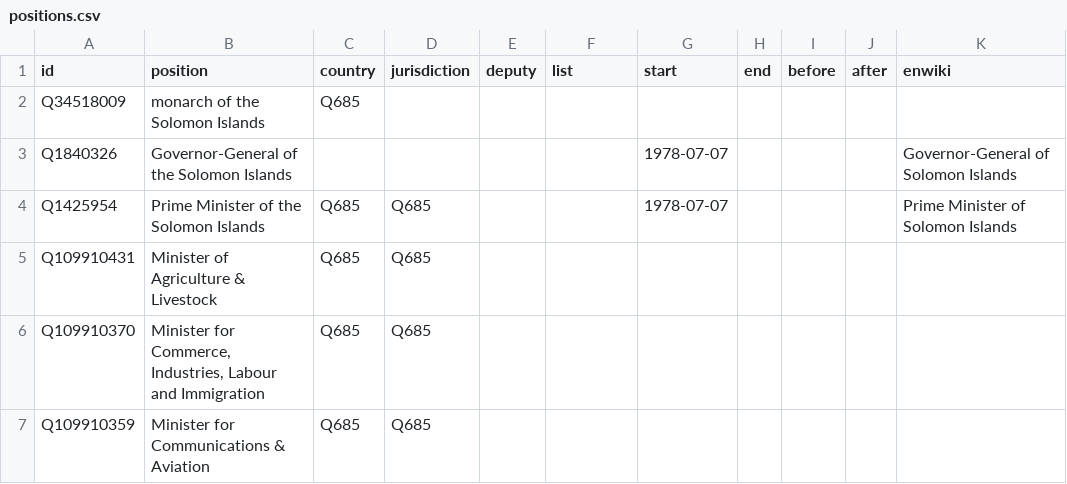
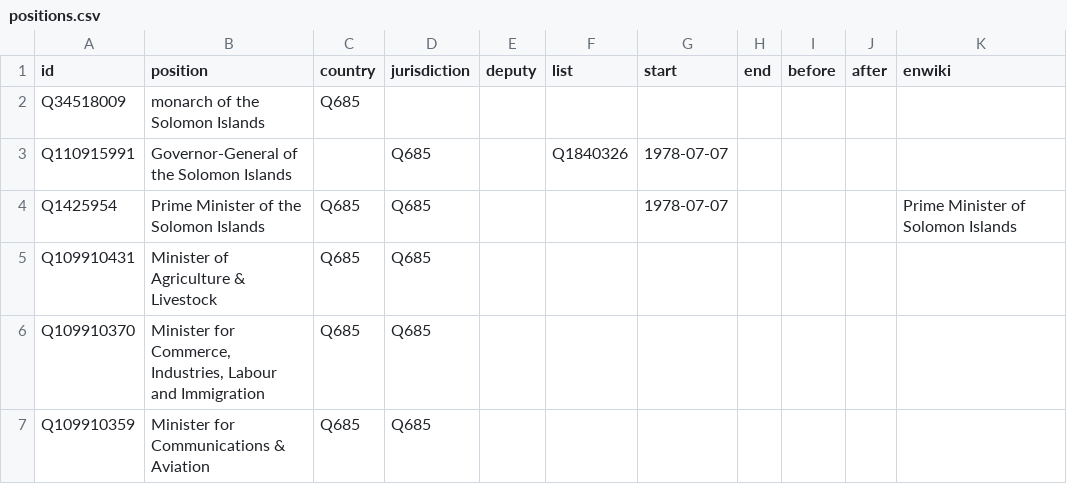
Before and after one commit to every-politician-scrapers/solomons-ministers, a CSV file: html/positions.csv, drawn as a sheet; only a part is shown.

Commit message:
PCB update

```diff
--- a/html/positions.csv
+++ b/html/positions.csv
@@ -2,3 +2,3 @@ id,position,country,jurisdiction,deputy,list,start,end,before,after,enwiki
 Q34518009,monarch of the Solomon Islands,Q685,,,,,,,,
-Q1840326,Governor-General of the Solomon Islands,,,,,1978-07-07,,,,Governor-General of Solomon Islands
+Q110915991,Governor-General of the Solomon Islands,,Q685,,Q1840326,1978-07-07,,,,
 Q1425954,Prime Minister of the Solomon Islands,Q685,Q685,,,1978-07-07,,,,Prime Minister of Solomon Islands
```
